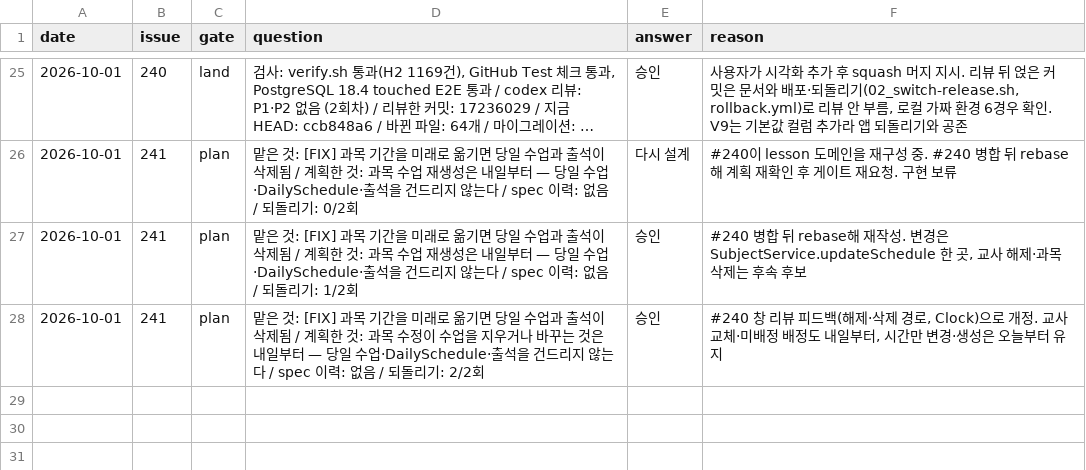
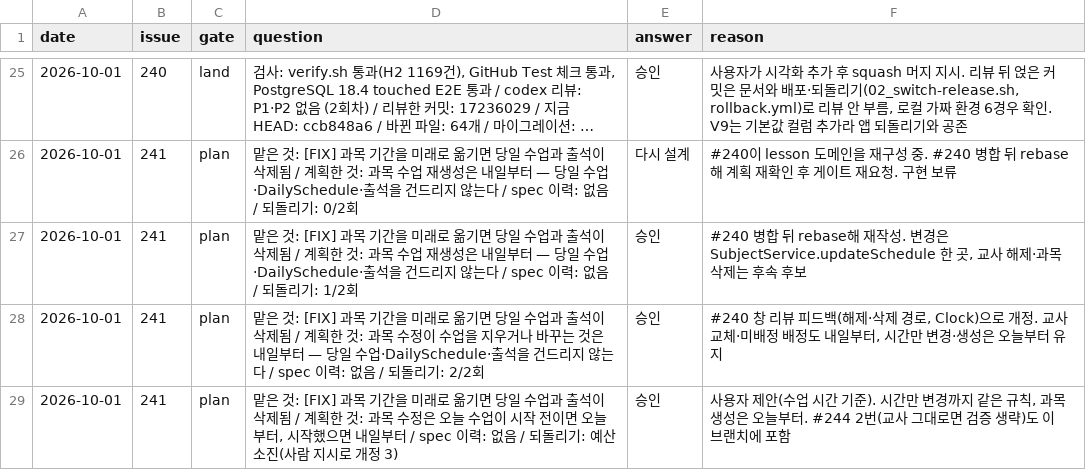
Before and after one commit to Geumjeongyahak/Backend, a TSV file: harness/gates-ledger.tsv, drawn as a sheet; only a part is shown, gaps mark what is left out; long unchanged cells end in …; the diff names each change by its address in the sheet, - before the commit and + after, or states it on an @@ line.

Commit message:
docs(subject): #241 plan 개정 3 — 수업 시작 시각 기준으로 적용일 결정

```diff
--- a/harness/gates-ledger.tsv
+++ b/harness/gates-ledger.tsv
+row 29: 2026-10-01 | 241 | plan | 맡은 것: [FIX] 과목 기간을 미래로 옮기면 당일 수업과 출석이 삭제됨 / 계획한 것: 과목 수정은 오늘 수업이 시작 전이면 오늘부터, 시작했으면 내일부터 / spec 이력: 없음 / 되돌리기: 예산 소진(사람 지시로 개정 3) | 승인 | 사용자 제안(수업 시간 기준). 시간만 변경까지 같은 규칙, 과목 생성은 오늘부터. #244 2번(교사 그대로면 검증 생략)도 이 브랜치에 포함
```
Also changed, not shown: 1 other file.
